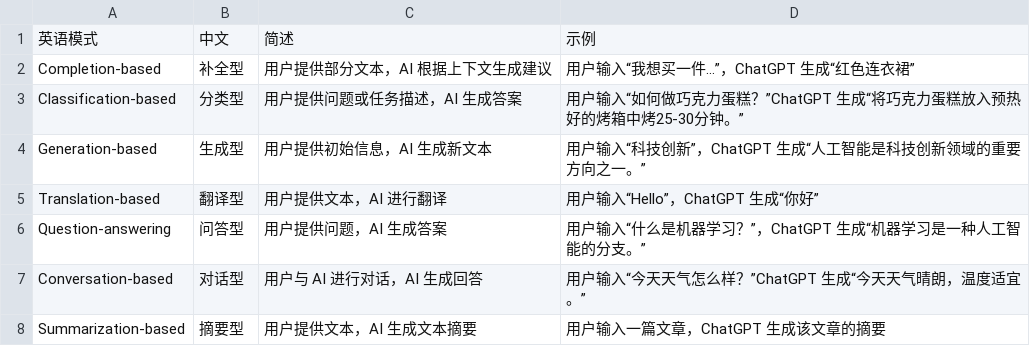
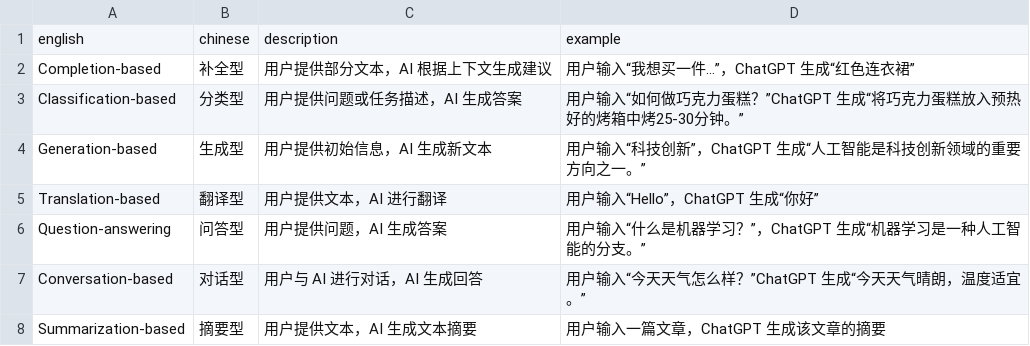
Before and after one commit to prompt-engineering/click-prompt, a CSV file: public/data/chatgpt-specific.csv, drawn as a sheet.

```diff
--- a/public/data/chatgpt-specific.csv
+++ b/public/data/chatgpt-specific.csv
@@ -1,2 +1,2 @@
-英语模式,中文,简述,示例
+english,chinese,description,example
 Completion-based,补全型,用户提供部分文本，AI 根据上下文生成建议,用户输入“我想买一件…”，ChatGPT 生成“红色连衣裙”
```
Also changed, not shown: 1 other file.
